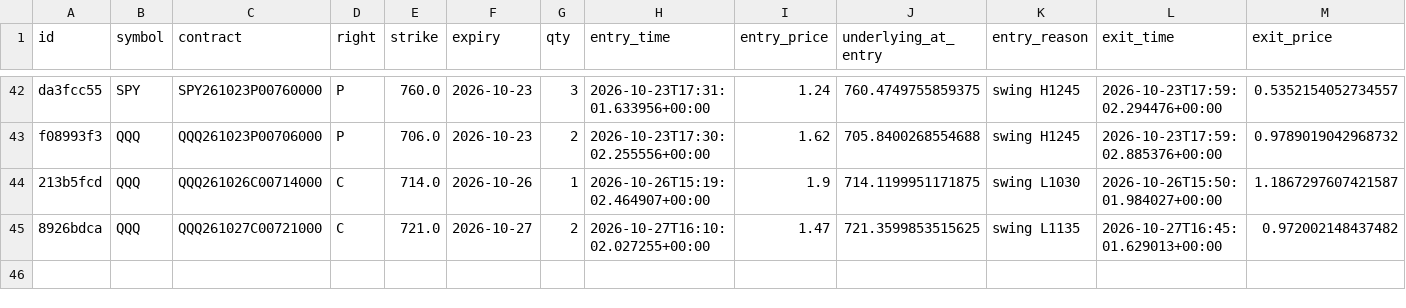
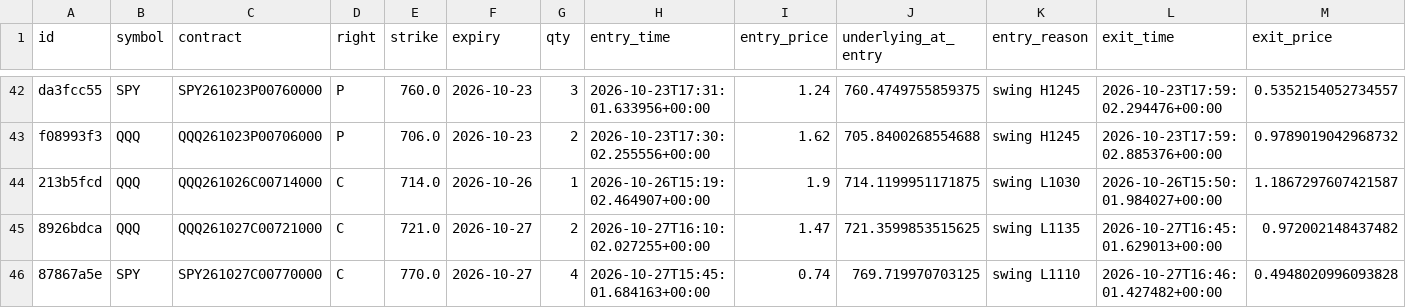
Before and after one commit to charlescox67/odte-bot, a CSV file: trades.csv, drawn as a sheet; only a part is shown, gaps mark what is left out; rows hold the shown columns only; the diff names each change by its address in the sheet, - before the commit and + after, or states it on an @@ line.

```diff
--- a/trades.csv
+++ b/trades.csv
+row 46: 87867a5e | SPY | SPY261027C00770000 | C | 770.0 | 2026-10-27 | 4 | 2026-10-27T15:45:01.684163+00:00 | 0.74 | 769.719970703125 | swing L1110 | 2026-10-27T16:46:01.427482+00:00 | 0.4948020996093828
```
Also changed, not shown: 3 other files.
